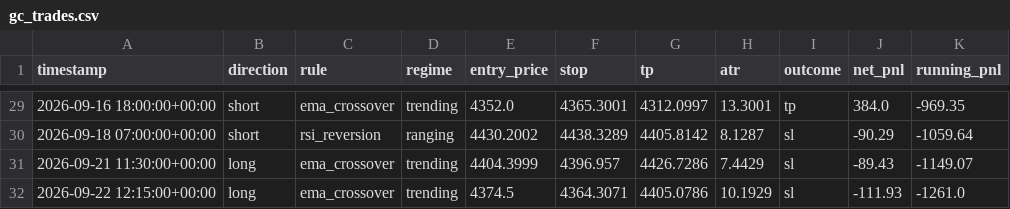
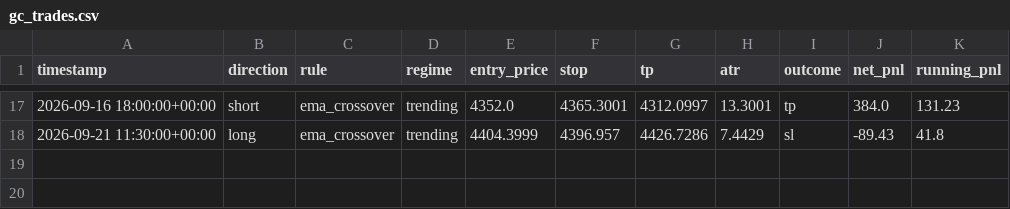
Before and after one commit to Atheren009/MATS, a CSV file: results/gc_trades.csv, drawn as a sheet; only a part is shown, gaps mark what is left out; the diff covers the shown part only.

```diff
--- a/results/gc_trades.csv
+++ b/results/gc_trades.csv
@@ -29,4 +17,2 @@ timestamp,direction,rule,regime,entry_price,stop,tp,atr,outcome,net_pnl,running_
-2026-09-16 18:00:00+00:00,short,ema_crossover,trending,4352.0,4365.3001,4312.0997,13.3001,tp,384.0,-969.35
-2026-09-18 07:00:00+00:00,short,rsi_reversion,ranging,4430.2002,4438.3289,4405.8142,8.1287,sl,-90.29,-1059.64
-2026-09-21 11:30:00+00:00,long,ema_crossover,trending,4404.3999,4396.957,4426.7286,7.4429,sl,-89.43,-1149.07
-2026-09-22 12:15:00+00:00,long,ema_crossover,trending,4374.5,4364.3071,4405.0786,10.1929,sl,-111.93,-1261.0
+2026-09-16 18:00:00+00:00,short,ema_crossover,trending,4352.0,4365.3001,4312.0997,13.3001,tp,384.0,131.23
+2026-09-21 11:30:00+00:00,long,ema_crossover,trending,4404.3999,4396.957,4426.7286,7.4429,sl,-89.43,41.8
```
Also changed, not shown: 1 added row, 13 removed rows and 14 edited cells elsewhere in this file, results/dia_trades.csv, results/qqq_trades.csv, 35 other files.
